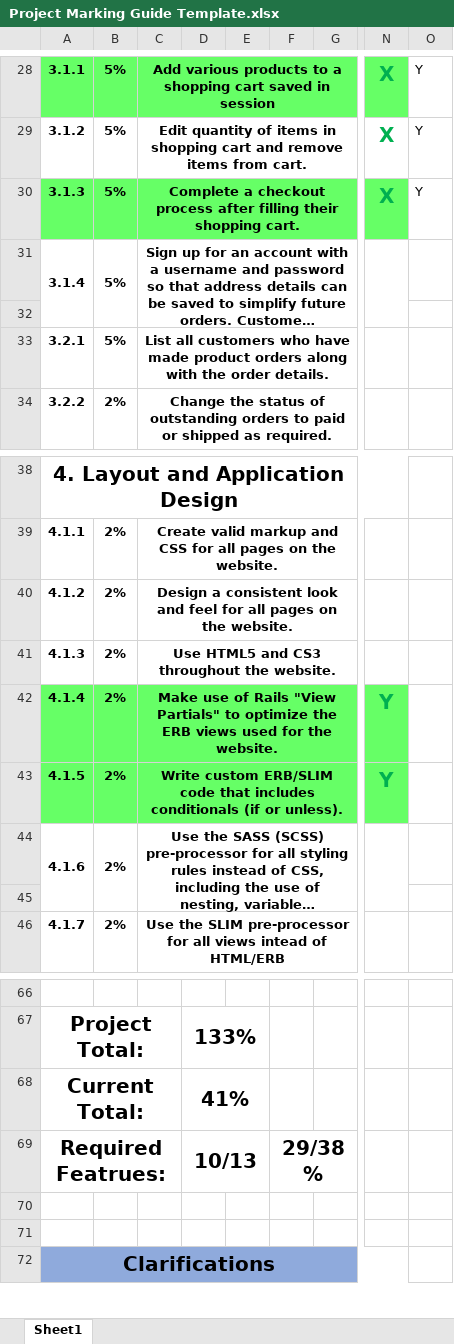
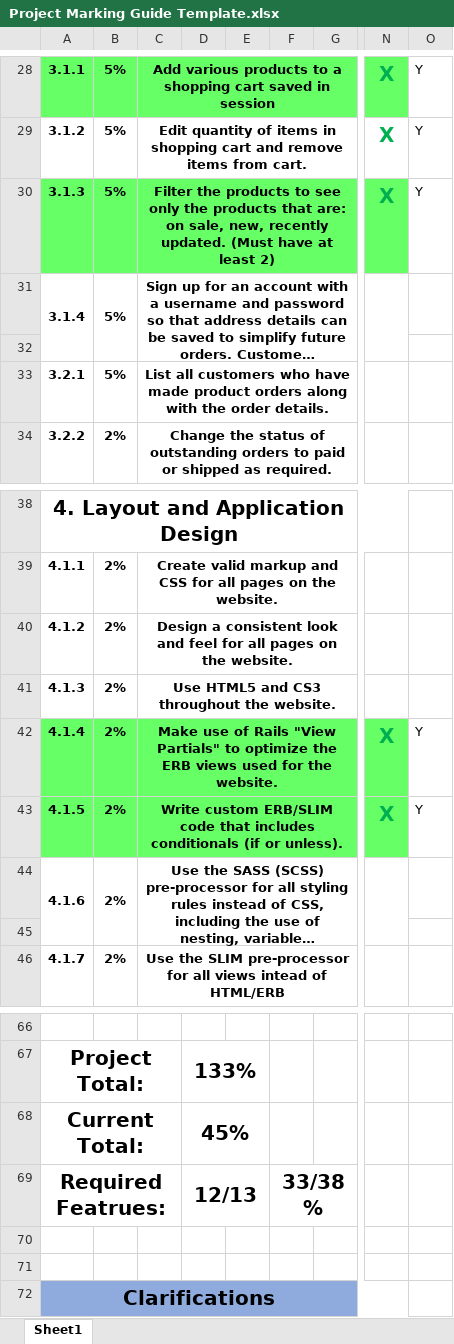
Before and after one commit to GIToews/interstellarProject, an Excel workbook: Project Marking Guide Template.xlsx, sheet Sheet1, drawn as a sheet; only a part is shown, gaps mark what is left out; long unchanged cells end in …; values as stored, in another font and other column widths than the file's, no borders; the diff names each change by its address in the sheet, - before the commit and + after, or states it on an @@ line.

Commit message:
Added shopping cart aswell as the ability to add/remove and change the quantity of items in the cart

```diff
--- a/Project Marking Guide Template.xlsx (sheet Sheet1)
+++ b/Project Marking Guide Template.xlsx (sheet Sheet1)
-C30: Complete a checkout process after filling their shopping cart.
+C30: Filter the products to see only the products that are: on sale, new, recently updated. (Must have at least 2)
-N42:N43: Y
+N42:N43: X
-O42:O43: (empty)
+O42:O43: Y
-D68: 41%
+D68: 45%
-D69: 10/13
+D69: 12/13
-F69: 29/38%
+F69: 33/38%
```
Also changed, not shown: 5 other files.
